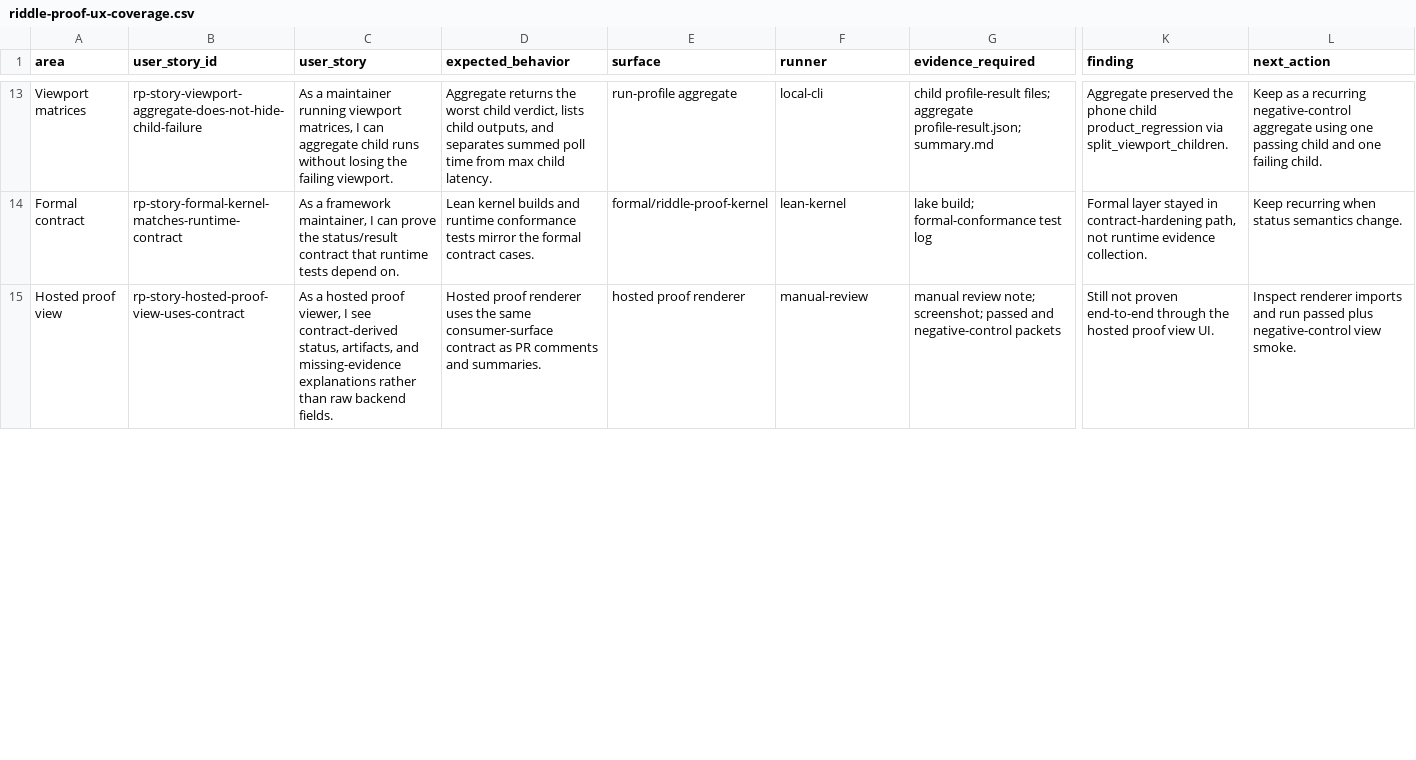
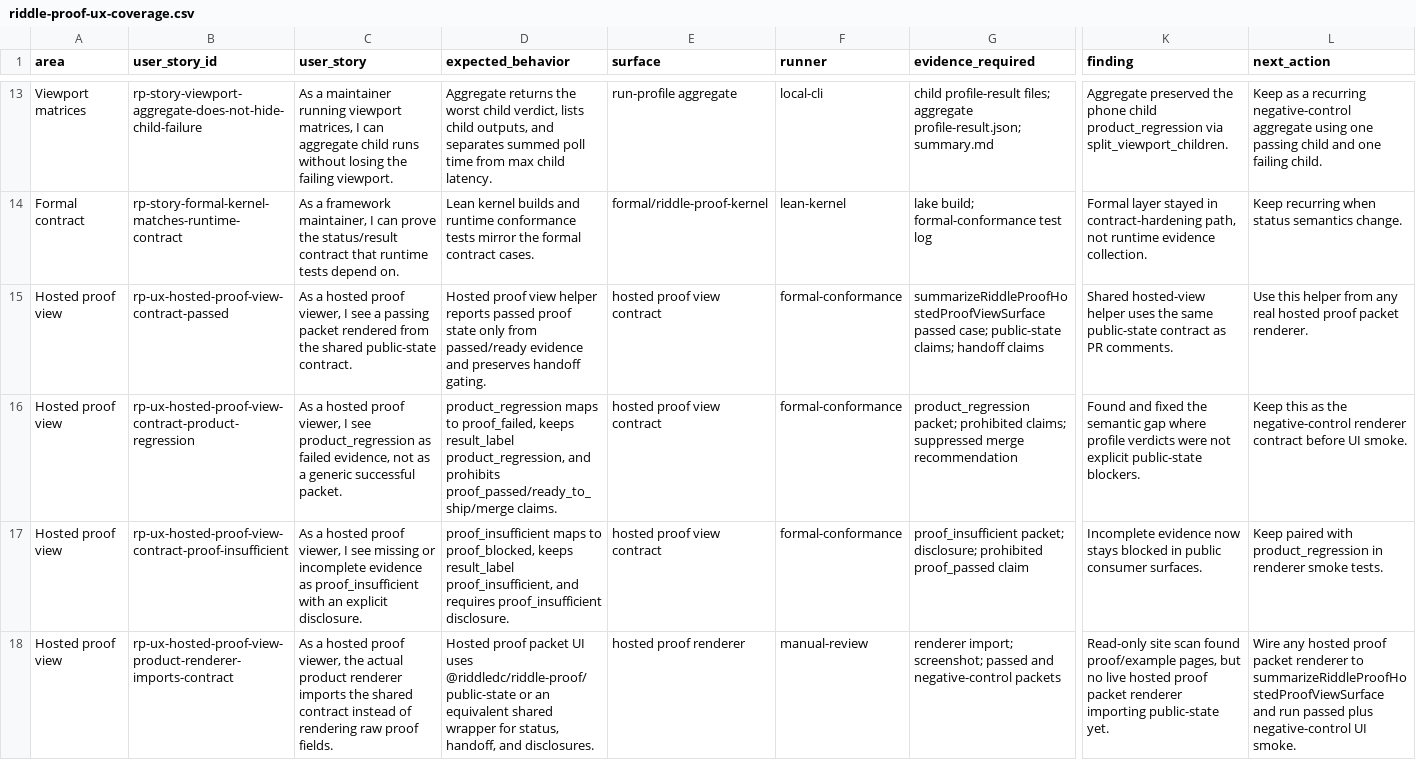
Before and after one commit to riddledc/integrations, a CSV file: packages/riddle-proof/examples/story-matrices/riddle-proof-ux-coverage.csv, drawn as a sheet; only a part is shown, gaps mark what is left out; addresses are those after the commit; rows hold the shown columns only; the diff covers the shown part only; the diff names each change by its address in the sheet, - before the commit and + after, or states it on an @@ line.

Commit message:
Harden Riddle Proof consumer verdict surfaces

```diff
--- a/packages/riddle-proof/examples/story-matrices/riddle-proof-ux-coverage.csv
+++ b/packages/riddle-proof/examples/story-matrices/riddle-proof-ux-coverage.csv
+row 15: Hosted proof view | rp-ux-hosted-proof-view-contract-passed | As a hosted proof viewer, I see a passing packet rendered from the shared public-state contract. | Hosted proof view helper reports passed proof state only from passed/ready evidence and preserves handoff gating. | hosted proof view contract | formal-conformance | summarizeRiddleProofHostedProofViewSurface passed case; public-state claims; handoff claims | Shared hosted-view helper uses the same public-state contract as PR comments. | Use this helper from any real hosted proof packet renderer.
+row 16: Hosted proof view | rp-ux-hosted-proof-view-contract-product-regression | As a hosted proof viewer, I see product_regression as failed evidence, not as a generic successful packet. | product_regression maps to proof_failed, keeps result_label product_regression, and prohibits proof_passed/ready_to_ship/merge claims. | hosted proof view contract | formal-conformance | product_regression packet; prohibited claims; suppressed merge recommendation | Found and fixed the semantic gap where profile verdicts were not explicit public-state blockers. | Keep this as the negative-control renderer contract before UI smoke.
+row 17: Hosted proof view | rp-ux-hosted-proof-view-contract-proof-insufficient | As a hosted proof viewer, I see missing or incomplete evidence as proof_insufficient with an explicit disclosure. | proof_insufficient maps to proof_blocked, keeps result_label proof_insufficient, and requires proof_insufficient disclosure. | hosted proof view contract | formal-conformance | proof_insufficient packet; disclosure; prohibited proof_passed claim | Incomplete evidence now stays blocked in public consumer surfaces. | Keep paired with product_regression in renderer smoke tests.
-B18 (user_story_id): rp-story-hosted-proof-view-uses-contract
+B18 (user_story_id): rp-ux-hosted-proof-view-product-renderer-imports-contract
-C18 (user_story): …proof viewer, I see contract-derived status, artifacts, and missing-evidence explanations rather than raw backend fields.
+C18 (user_story): …proof viewer, the actual product renderer imports the shared contract instead of rendering raw proof fields.
-D18 (expected_behavior): Hosted proof renderer uses the same consumer-surface contract as PR comments and summaries.
+D18 (expected_behavior): Hosted proof packet UI uses @riddledc/riddle-proof/public-state or an equivalent shared wrapper for status, handoff, and disclosures.
-G18 (evidence_required): manual review note; screenshot; passed…
+G18 (evidence_required): renderer import; screenshot; passed…
-K18 (finding): Still not proven end-to-end through the hosted proof view UI.
+K18 (finding): Read-only site scan found proof/example pages, but no live hosted proof packet renderer importing public-state yet.
-L18 (next_action): Inspect renderer imports and run passed plus negative-control view smoke.
+L18 (next_action): Wire any hosted proof packet renderer to summarizeRiddleProofHostedProofViewSurface and run passed plus negative-control UI smoke.
```
Also changed, not shown: 3 added rows and 5 edited cells elsewhere in this file, 6 other files.
